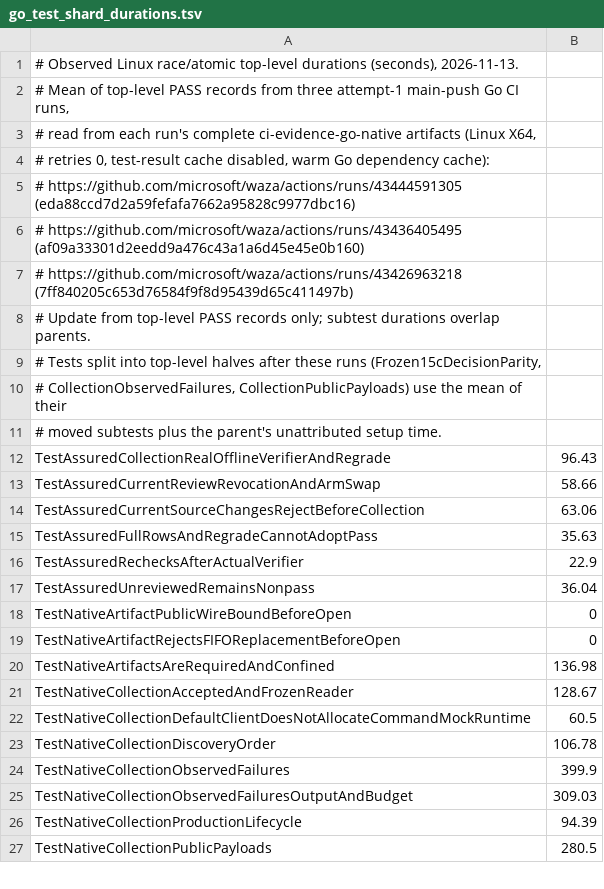
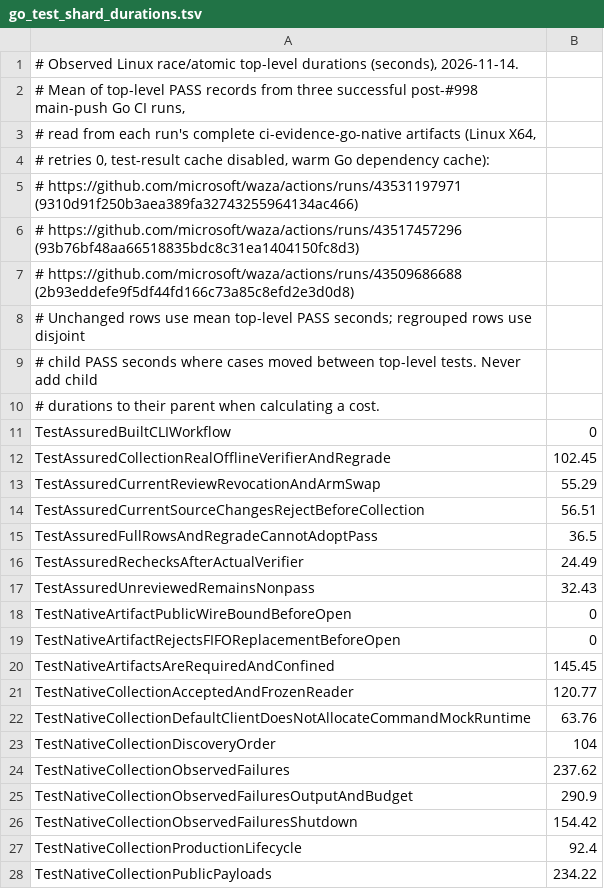
Before and after one commit to microsoft/waza, a TSV file: .github/scripts/go_test_shard_durations.tsv, drawn as a sheet; only a part is shown; the diff covers the shown part only.

```diff
--- a/.github/scripts/go_test_shard_durations.tsv
+++ b/.github/scripts/go_test_shard_durations.tsv
@@ -1,27 +1,28 @@
-# Observed Linux race/atomic top-level durations (seconds), 2026-11-13.
-# Mean of top-level PASS records from three attempt-1 main-push Go CI runs,
+# Observed Linux race/atomic top-level durations (seconds), 2026-11-14.
+# Mean of top-level PASS records from three successful post-#998 main-push Go CI runs,
 # read from each run's complete ci-evidence-go-native artifacts (Linux X64,
 # retries 0, test-result cache disabled, warm Go dependency cache):
-# https://github.com/microsoft/waza/actions/runs/43444591305 (eda88ccd7d2a59fefafa7662a95828c9977dbc16)
-# https://github.com/microsoft/waza/actions/runs/43436405495 (af09a33301d2eedd9a476c43a1a6d45e45e0b160)
-# https://github.com/microsoft/waza/actions/runs/43426963218 (7ff840205c653d76584f9f8d95439d65c411497b)
-# Update from top-level PASS records only; subtest durations overlap parents.
-# Tests split into top-level halves after these runs (Frozen15cDecisionParity,
-# CollectionObservedFailures, CollectionPublicPayloads) use the mean of their
-# moved subtests plus the parent's unattributed setup time.
-TestAssuredCollectionRealOfflineVerifierAndRegrade	96.43
-TestAssuredCurrentReviewRevocationAndArmSwap	58.66
-TestAssuredCurrentSourceChangesRejectBeforeCollection	63.06
-TestAssuredFullRowsAndRegradeCannotAdoptPass	35.63
-TestAssuredRechecksAfterActualVerifier	22.9
-TestAssuredUnreviewedRemainsNonpass	36.04
+# https://github.com/microsoft/waza/actions/runs/43531197971 (9310d91f250b3aea389fa32743255964134ac466)
+# https://github.com/microsoft/waza/actions/runs/43517457296 (93b76bf48aa66518835bdc8c31ea1404150fc8d3)
+# https://github.com/microsoft/waza/actions/runs/43509686688 (2b93eddefe9f5df44fd166c73a85c8efd2e3d0d8)
+# Unchanged rows use mean top-level PASS seconds; regrouped rows use disjoint
+# child PASS seconds where cases moved between top-level tests. Never add child
+# durations to their parent when calculating a cost.
+TestAssuredBuiltCLIWorkflow	0
+TestAssuredCollectionRealOfflineVerifierAndRegrade	102.45
+TestAssuredCurrentReviewRevocationAndArmSwap	55.29
+TestAssuredCurrentSourceChangesRejectBeforeCollection	56.51
+TestAssuredFullRowsAndRegradeCannotAdoptPass	36.5
+TestAssuredRechecksAfterActualVerifier	24.49
+TestAssuredUnreviewedRemainsNonpass	32.43
 TestNativeArtifactPublicWireBoundBeforeOpen	0
 TestNativeArtifactRejectsFIFOReplacementBeforeOpen	0
-TestNativeArtifactsAreRequiredAndConfined	136.98
-TestNativeCollectionAcceptedAndFrozenReader	128.67
-TestNativeCollectionDefaultClientDoesNotAllocateCommandMockRuntime	60.5
-TestNativeCollectionDiscoveryOrder	106.78
-TestNativeCollectionObservedFailures	399.9
-TestNativeCollectionObservedFailuresOutputAndBudget	309.03
-TestNativeCollectionProductionLifecycle	94.39
-TestNativeCollectionPublicPayloads	280.5
+TestNativeArtifactsAreRequiredAndConfined	145.45
+TestNativeCollectionAcceptedAndFrozenReader	120.77
+TestNativeCollectionDefaultClientDoesNotAllocateCommandMockRuntime	63.76
+TestNativeCollectionDiscoveryOrder	104
+TestNativeCollectionObservedFailures	237.62
+TestNativeCollectionObservedFailuresOutputAndBudget	290.9
+TestNativeCollectionObservedFailuresShutdown	154.42
+TestNativeCollectionProductionLifecycle	92.4
+TestNativeCollectionPublicPayloads	234.22
```
Also changed, not shown: 2 added rows, 1 removed row and 19 edited cells elsewhere in this file, 4 other files.
